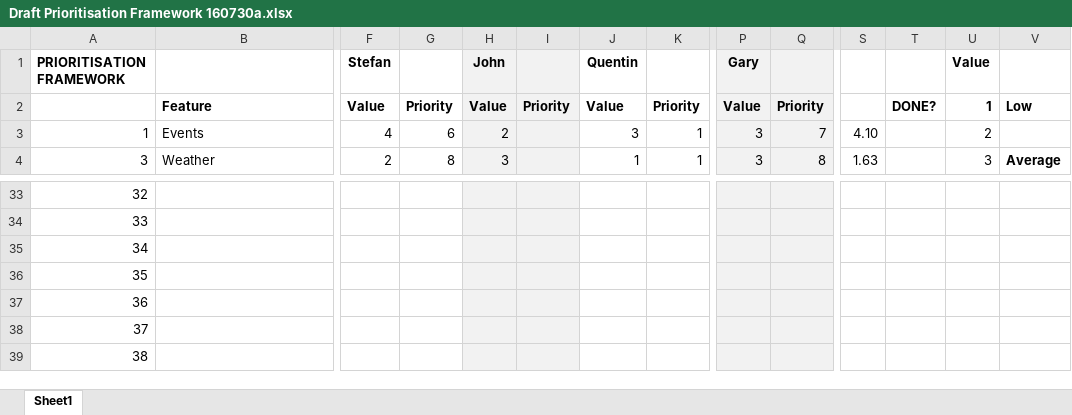
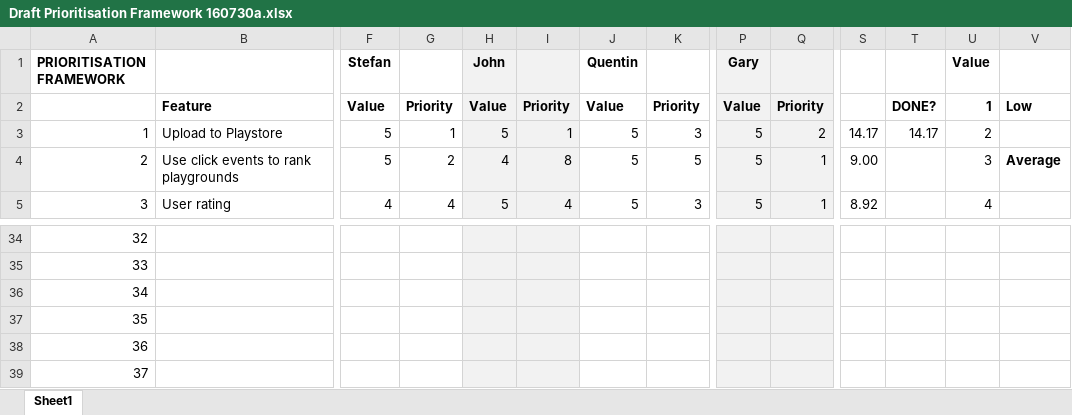
Before and after one commit to doughnutnz/tumbleweedgovhack, an Excel workbook: Draft Prioritisation Framework 160730a.xlsx, sheet Sheet1, drawn as a sheet; only a part is shown, gaps mark what is left out; values as stored, in another font and other column widths than the file's, no borders; conditional formats not drawn; removed rows and columns are numbered as before the commit, all else as after; rows hold the shown columns only; the diff covers the shown part only; the diff names each change by its address in the sheet, - before the commit and + after, or states it on an @@ line.

Commit message:
Priorities sorted

```diff
--- a/Draft Prioritisation Framework 160730a.xlsx (sheet Sheet1)
+++ b/Draft Prioritisation Framework 160730a.xlsx (sheet Sheet1)
-B3: Events
+B3: Upload to Playstore
-F3 (Stefan): 4
+F3 (Stefan): 5
-G3: 6
+G3: 1
-H3 (John): 2
+H3 (John): 5
-I3: (empty)
+I3: 1
-J3 (Quentin): 3
+J3 (Quentin): 5
-K3: 1
+K3: 3
-P3 (Gary): 3
+P3 (Gary): 5
-Q3: 7
+Q3: 2
-S3: 4.10
+S3: 14.17
-T3: (empty)
+T3: 14.17
+row 4: 2 | Use click events to rank playgrounds | 5 | 2 | 4 | 8 | 5 | 5 | 5 | 1 | 9.00 |  | 3 | Average
-B5: Weather
+B5: User rating
-F5 (Stefan): 2
+F5 (Stefan): 4
-G5: 8
+G5: 4
-H5 (John): 3
+H5 (John): 5
-I5: (empty)
+I5: 4
-J5 (Quentin): 1
+J5 (Quentin): 5
-K5: 1
+K5: 3
-P5 (Gary): 3
+P5 (Gary): 5
-Q5: 8
+Q5: 1
-S5: 1.63
+S5: 8.92
-U5 (Value): 3
+U5 (Value): 4
-V5: Average
+V5: (empty)
-row 39: 38
```
Also changed, not shown: 5 added rows, 5 removed rows and 74 edited cells elsewhere in this sheet, formulas that keep their value.
